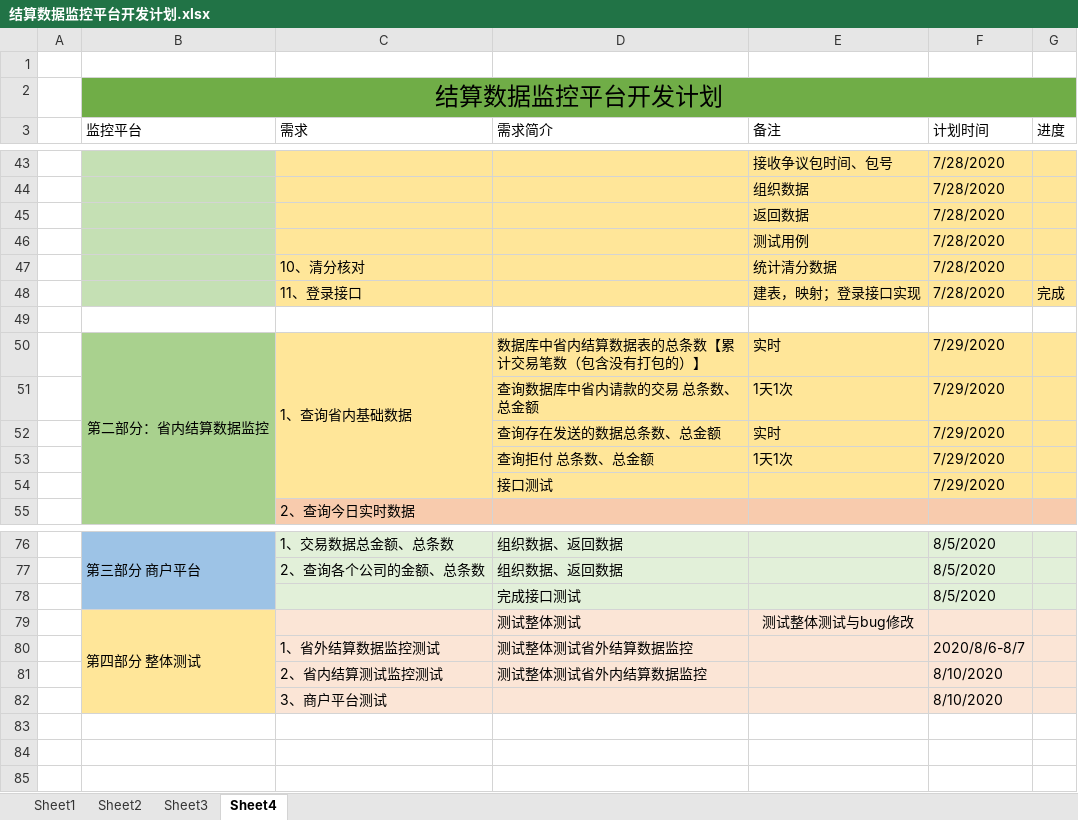
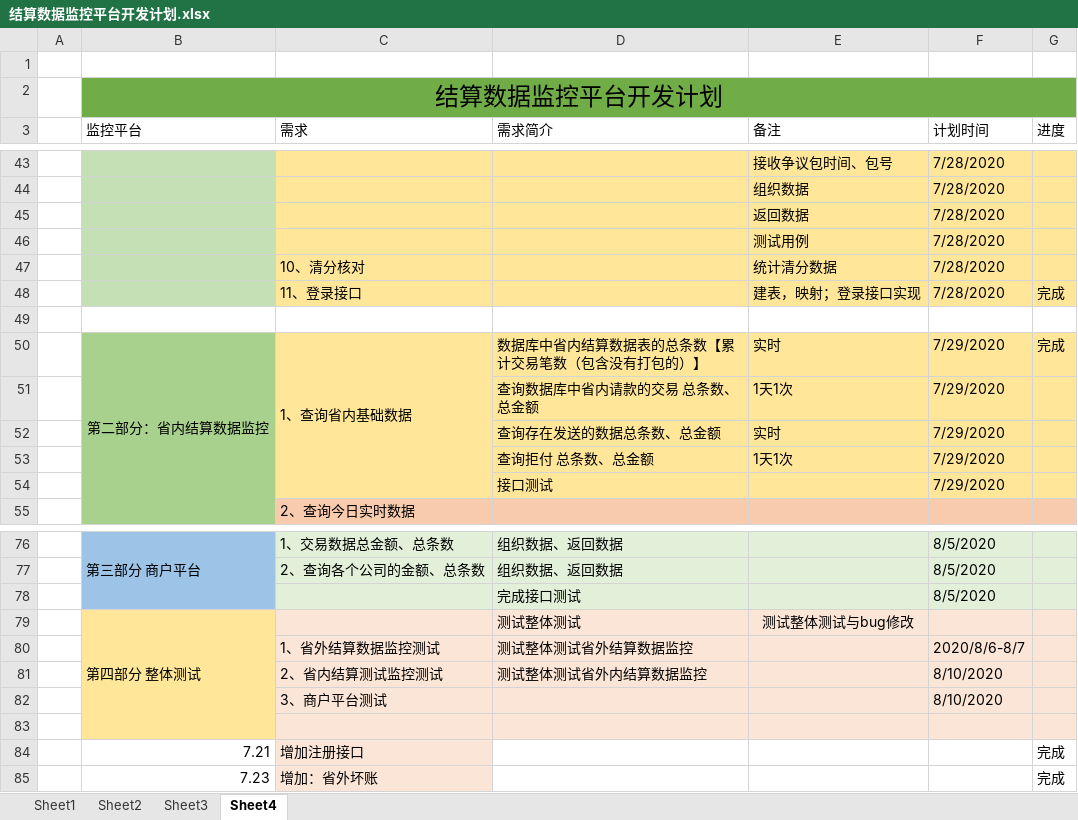
Before and after one commit to hh9net/settlementMonitoring, an Excel workbook: 结算数据监控平台开发计划.xlsx, sheet Sheet4, drawn as a sheet; only a part is shown, gaps mark what is left out; values as stored, in another font and other column widths than the file's, no borders; the diff covers the shown part only; the diff names each change by its address in the sheet, - before the commit and + after, or states it on an @@ line.

```diff
--- a/结算数据监控平台开发计划.xlsx (sheet Sheet4)
+++ b/结算数据监控平台开发计划.xlsx (sheet Sheet4)
-G50 (进度): (empty)
+G50 (进度): 完成
+row 83: (empty)
+row 84:  | 7.21 | 增加注册接口 |  |  |  | 完成
+row 85:  | 7.23 | 增加：省外坏账 |  |  |  | 完成
```
Also changed, not shown: 21 edited cells elsewhere in this sheet, 32 other files.
